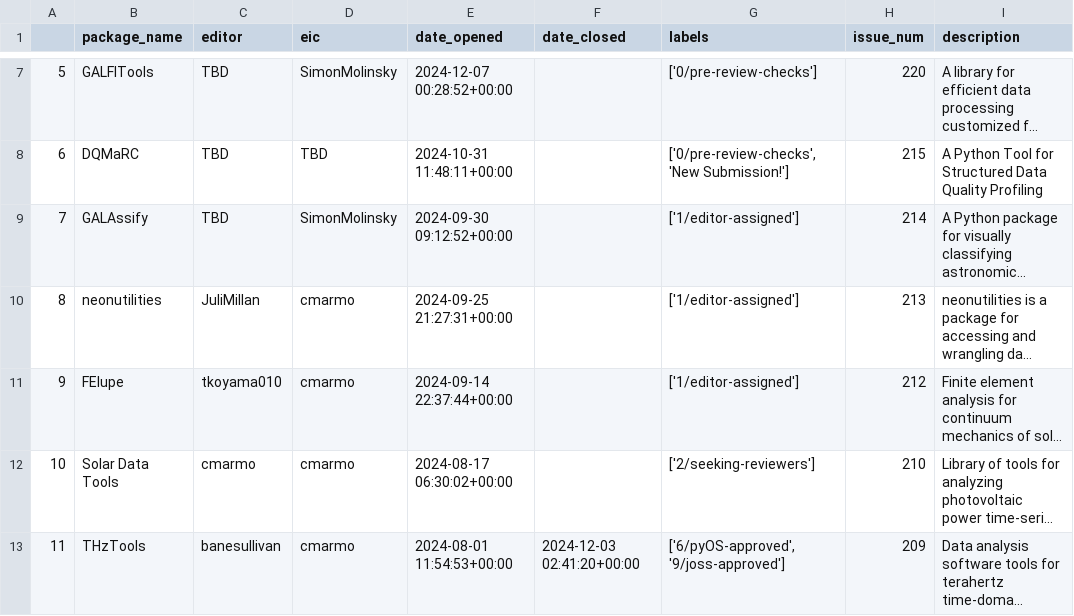
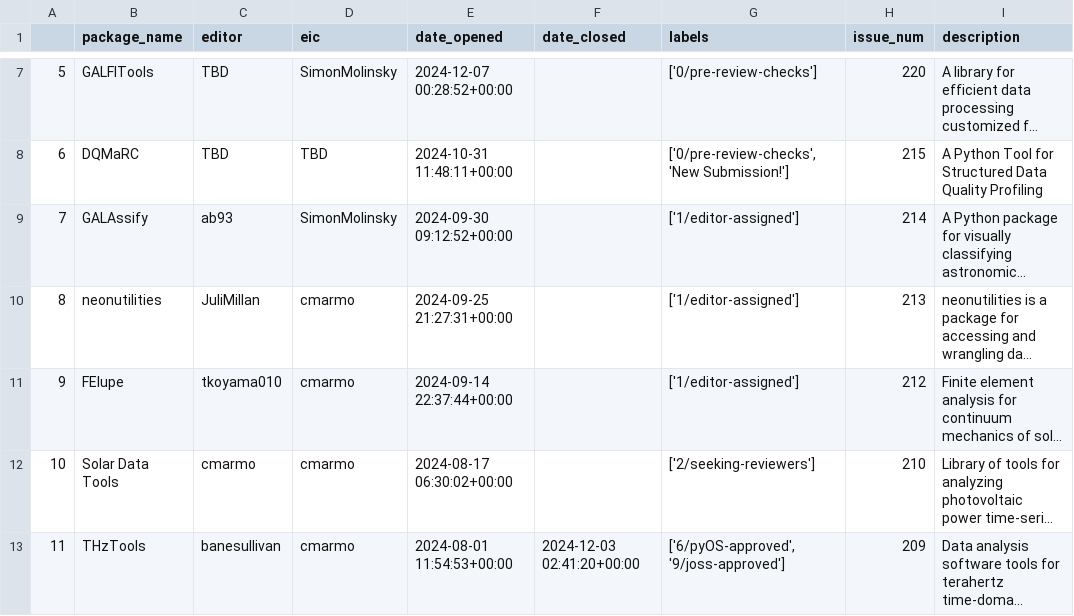
Before and after one commit to pyOpenSci/peer-review-metrics, a CSV file: _data/review_submissions.csv, drawn as a sheet; only a part is shown, gaps mark what is left out; long unchanged cells end in …; the diff names each change by its address in the sheet, - before the commit and + after, or states it on an @@ line.

```diff
--- a/_data/review_submissions.csv
+++ b/_data/review_submissions.csv
-C9 (editor): TBD
+C9 (editor): ab93
```
Also changed, not shown: _data/2025_all_issues_prs.csv, _data/review_contribs.csv.
